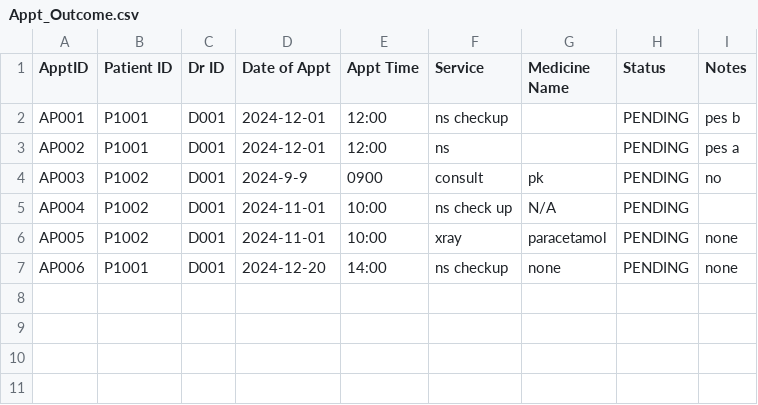
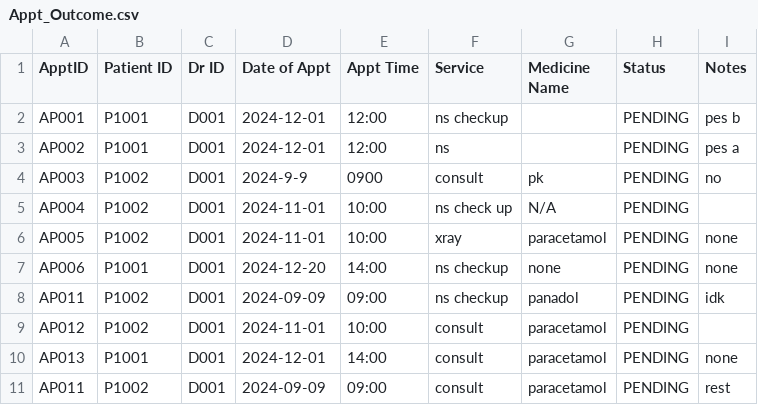
Before and after one commit to kritp03/SC2002-HMS-Group3, a CSV file: HMS/data/Appt_Outcome.csv, drawn as a sheet; the diff names each change by its address in the sheet, - before the commit and + after, or states it on an @@ line.

```diff
--- a/HMS/data/Appt_Outcome.csv
+++ b/HMS/data/Appt_Outcome.csv
+row 8: AP011 | P1002 | D001 | 2024-09-09 | 09:00 | ns checkup | panadol | PENDING | idk
+row 9: AP012 | P1002 | D001 | 2024-11-01 | 10:00 | consult | paracetamol | PENDING
+row 10: AP013 | P1001 | D001 | 2024-12-01 | 14:00 | consult | paracetamol | PENDING | none
+row 11: AP011 | P1002 | D001 | 2024-09-09 | 09:00 | consult | paracetamol | PENDING | rest
```
Also changed, not shown: HMS/data/Appt_List.csv, HMS/data/Medical_Record_List.csv, 9 other files.
